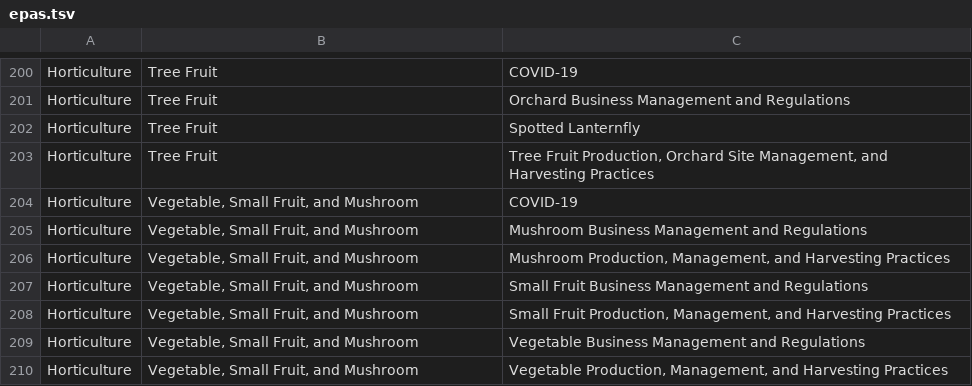
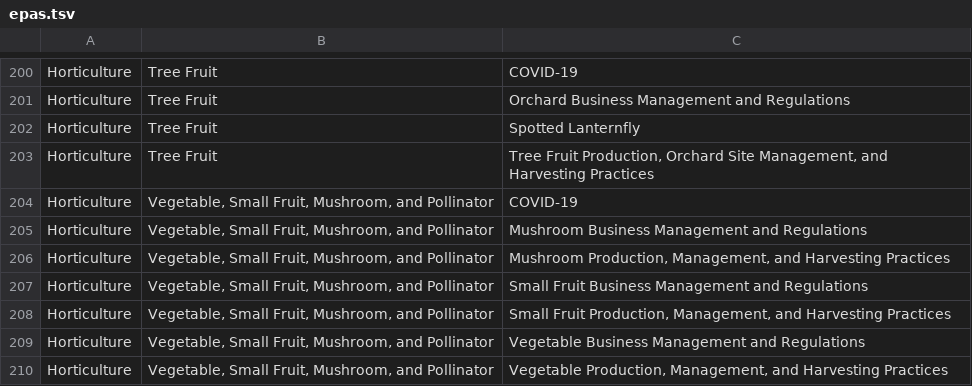
Before and after one commit to tsimkins/agsci.atlas, a TSV file: agsci/atlas/resources/epas.tsv, drawn as a sheet; only a part is shown, gaps mark what is left out.

Commit message:
Changed team from "Vegetable, Small Fruit, and Mushroom" to "Vegetable, Small Fruit, Mushroom, and Pollinator"

```diff
--- a/agsci/atlas/resources/epas.tsv
+++ b/agsci/atlas/resources/epas.tsv
@@ -203,8 +203,8 @@ Horticulture	Tree Fruit	Spotted Lanternfly
 Horticulture	Tree Fruit	"Tree Fruit Production, Orchard Site Management, and Harvesting Practices"
-Horticulture	"Vegetable, Small Fruit, and Mushroom"	COVID-19
-Horticulture	"Vegetable, Small Fruit, and Mushroom"	Mushroom Business Management and Regulations
-Horticulture	"Vegetable, Small Fruit, and Mushroom"	"Mushroom Production, Management, and Harvesting Practices"
-Horticulture	"Vegetable, Small Fruit, and Mushroom"	Small Fruit Business Management and Regulations
-Horticulture	"Vegetable, Small Fruit, and Mushroom"	"Small Fruit Production, Management, and Harvesting Practices"
-Horticulture	"Vegetable, Small Fruit, and Mushroom"	Vegetable Business Management and Regulations
-Horticulture	"Vegetable, Small Fruit, and Mushroom"	"Vegetable Production, Management, and Harvesting Practices"
+Horticulture	"Vegetable, Small Fruit, Mushroom, and Pollinator"	COVID-19
+Horticulture	"Vegetable, Small Fruit, Mushroom, and Pollinator"	Mushroom Business Management and Regulations
+Horticulture	"Vegetable, Small Fruit, Mushroom, and Pollinator"	"Mushroom Production, Management, and Harvesting Practices"
+Horticulture	"Vegetable, Small Fruit, Mushroom, and Pollinator"	Small Fruit Business Management and Regulations
+Horticulture	"Vegetable, Small Fruit, Mushroom, and Pollinator"	"Small Fruit Production, Management, and Harvesting Practices"
+Horticulture	"Vegetable, Small Fruit, Mushroom, and Pollinator"	Vegetable Business Management and Regulations
+Horticulture	"Vegetable, Small Fruit, Mushroom, and Pollinator"	"Vegetable Production, Management, and Harvesting Practices"
```
